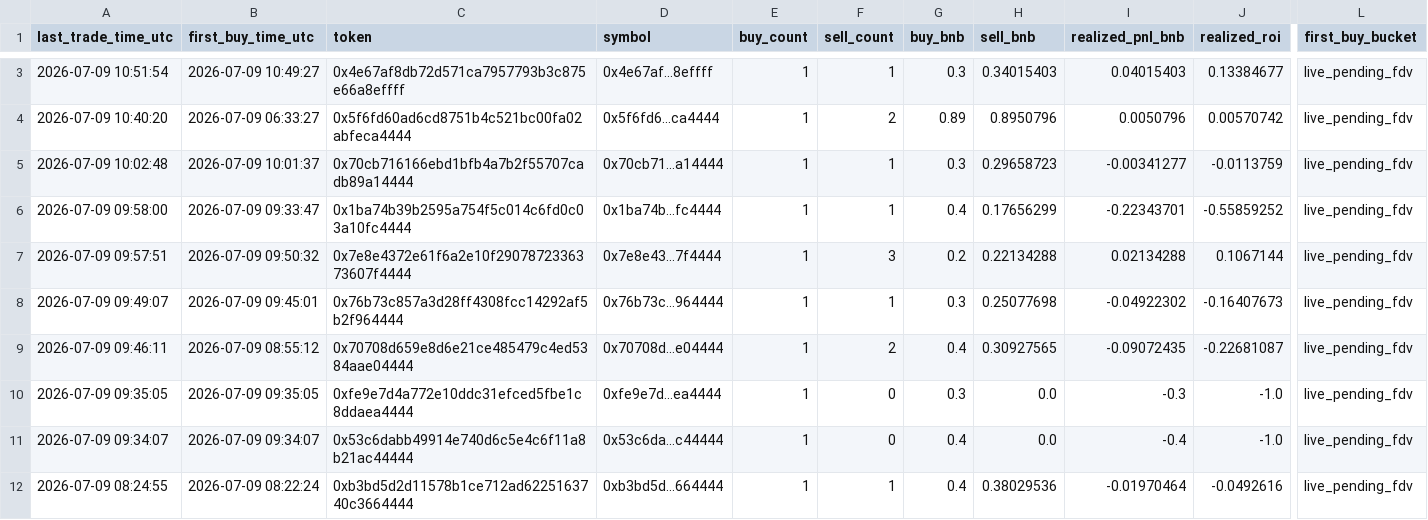
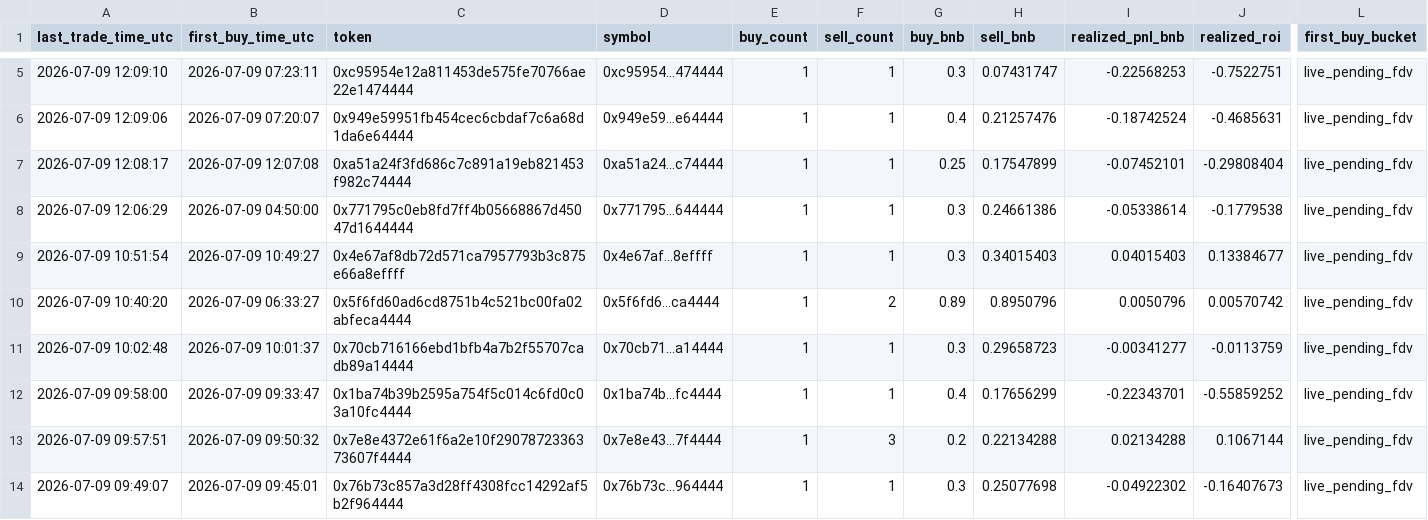
Before and after one commit to hahahakang/bsc-fourmeme-analysis-live, a CSV file: data/live_recent_positions.csv, drawn as a sheet; only a part is shown, gaps mark what is left out; the shorter side is filled out with more unchanged rows; rows hold the shown columns only; the diff covers the shown part only; the diff names each change by its address in the sheet, - before the commit and + after, or states it on an @@ line.

```diff
--- a/data/live_recent_positions.csv
+++ b/data/live_recent_positions.csv
+row 5: 2026-07-09 12:09:10 | 2026-07-09 07:23:11 | 0xc95954e12a811453de575fe70766ae22e1474444 | 0xc95954...474444 | 1 | 1 | 0.3 | 0.07431747 | -0.22568253 | -0.7522751 | live_pending_fdv
+row 6: 2026-07-09 12:09:06 | 2026-07-09 07:20:07 | 0x949e59951fb454cec6cbdaf7c6a68d1da6e64444 | 0x949e59...e64444 | 1 | 1 | 0.4 | 0.21257476 | -0.18742524 | -0.4685631 | live_pending_fdv
+row 7: 2026-07-09 12:08:17 | 2026-07-09 12:07:08 | 0xa51a24f3fd686c7c891a19eb821453f982c74444 | 0xa51a24...c74444 | 1 | 1 | 0.25 | 0.17547899 | -0.07452101 | -0.29808404 | live_pending_fdv
+row 8: 2026-07-09 12:06:29 | 2026-07-09 04:50:00 | 0x771795c0eb8fd7ff4b05668867d45047d1644444 | 0x771795...644444 | 1 | 1 | 0.3 | 0.24661386 | -0.05338614 | -0.1779538 | live_pending_fdv
```
Also changed, not shown: 3 added rows and 7 removed rows elsewhere in this file, data/live_events.csv, data/live_recent_buys.csv, 5 other files.
